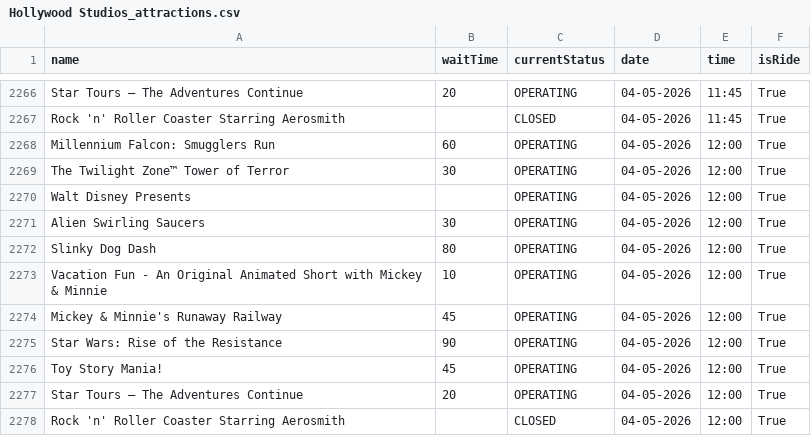
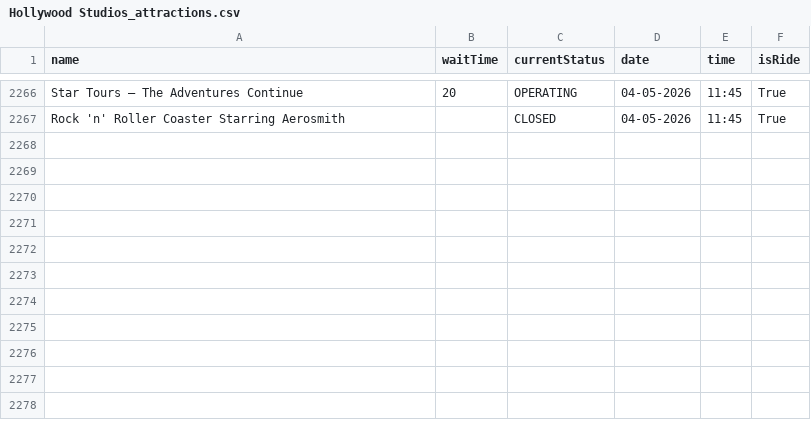
Before and after one commit to RogueMew/Disney-Wait-Time-Historical, a CSV file: Hollywood Studios_attractions.csv, drawn as a sheet; only a part is shown, gaps mark what is left out; the diff names each change by its address in the sheet, - before the commit and + after, or states it on an @@ line.

Commit message:
Update Hollywood Studios_attractions.csv

```diff
--- a/Hollywood Studios_attractions.csv
+++ b/Hollywood Studios_attractions.csv
-row 2268: Millennium Falcon: Smugglers Run | 60 | OPERATING | 04-05-2026 | 12:00 | True
-row 2269: The Twilight Zone™ Tower of Terror | 30 | OPERATING | 04-05-2026 | 12:00 | True
-row 2270: Walt Disney Presents |  | OPERATING | 04-05-2026 | 12:00 | True
-row 2271: Alien Swirling Saucers | 30 | OPERATING | 04-05-2026 | 12:00 | True
-row 2272: Slinky Dog Dash | 80 | OPERATING | 04-05-2026 | 12:00 | True
-row 2273: Vacation Fun - An Original Animated Short with Mickey & Minnie | 10 | OPERATING | 04-05-2026 | 12:00 | True
-row 2274: Mickey & Minnie's Runaway Railway | 45 | OPERATING | 04-05-2026 | 12:00 | True
-row 2275: Star Wars: Rise of the Resistance | 90 | OPERATING | 04-05-2026 | 12:00 | True
-row 2276: Toy Story Mania! | 45 | OPERATING | 04-05-2026 | 12:00 | True
-row 2277: Star Tours – The Adventures Continue | 20 | OPERATING | 04-05-2026 | 12:00 | True
-row 2278: Rock 'n' Roller Coaster Starring Aerosmith |  | CLOSED | 04-05-2026 | 12:00 | True
```
